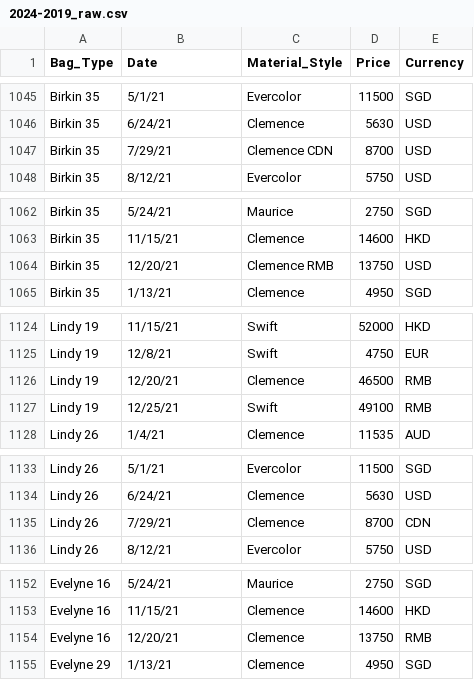
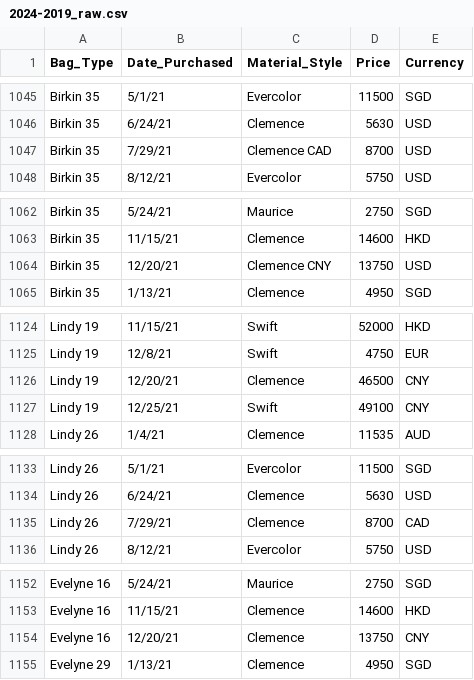
Before and after one commit to plapoddx/Hermes-Bag-Analysis, a CSV file: 2024-2019_raw.csv, drawn as a sheet; only a part is shown, gaps mark what is left out; the diff covers the shown part only.

```diff
--- a/2024-2019_raw.csv
+++ b/2024-2019_raw.csv
@@ -1 +1 @@
-Bag_Type,Date,Material_Style,Price,Currency
+Bag_Type,Date_Purchased,Material_Style,Price,Currency
@@ -1046,3 +1046,3 @@ Birkin 35,5/1/21,Evercolor ,11500,SGD
 Birkin 35,6/24/21,Clemence ,5630,USD
-Birkin 35,7/29/21,Clemence  CDN,8700,USD
+Birkin 35,7/29/21,Clemence  CAD,8700,USD
 Birkin 35,8/12/21,Evercolor ,5750,USD
@@ -1063,3 +1063,3 @@ Birkin 35,5/24/21,Maurice ,2750,SGD
 Birkin 35,11/15/21,Clemence ,14600,HKD
-Birkin 35,12/20/21,Clemence  RMB,13750,USD
+Birkin 35,12/20/21,Clemence  CNY,13750,USD
 Birkin 35,1/13/21,Clemence ,4950,SGD
@@ -1125,4 +1125,4 @@ Lindy 19,11/15/21,Swift ,52000,HKD
 Lindy 19,12/8/21,Swift,4750,EUR
-Lindy 19,12/20/21,Clemence,46500,RMB
-Lindy 19,12/25/21,Swift,49100,RMB
+Lindy 19,12/20/21,Clemence,46500,CNY
+Lindy 19,12/25/21,Swift,49100,CNY
 Lindy 26,1/4/21,Clemence ,11535,AUD
@@ -1134,3 +1134,3 @@ Lindy 26,5/1/21,Evercolor ,11500,SGD
 Lindy 26,6/24/21,Clemence ,5630,USD
-Lindy 26,7/29/21,Clemence ,8700,CDN
+Lindy 26,7/29/21,Clemence ,8700,CAD
 Lindy 26,8/12/21,Evercolor ,5750,USD
@@ -1153,3 +1153,3 @@ Evelyne 16,5/24/21,Maurice ,2750,SGD
 Evelyne 16,11/15/21,Clemence ,14600,HKD
-Evelyne 16,12/20/21,Clemence,13750,RMB
+Evelyne 16,12/20/21,Clemence,13750,CNY
 Evelyne 29,1/13/21,Clemence ,4950,SGD
```
Also changed, not shown: 15 edited cells elsewhere in this file, 9 other files.
